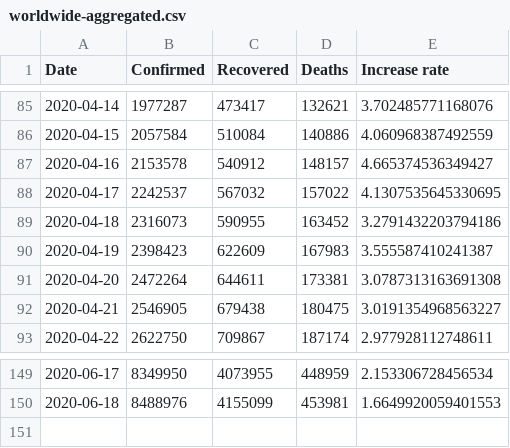
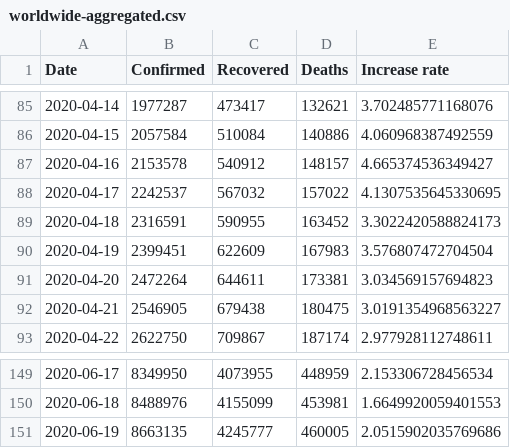
Before and after one commit to KastB/covid-19, a CSV file: data/worldwide-aggregated.csv, drawn as a sheet; only a part is shown, gaps mark what is left out.

```diff
--- a/data/worldwide-aggregated.csv
+++ b/data/worldwide-aggregated.csv
@@ -88,5 +88,5 @@ Date,Confirmed,Recovered,Deaths,Increase rate
 2020-04-17,2242537,567032,157022,4.1307535645330695
-2020-04-18,2316073,590955,163452,3.2791432203794186
-2020-04-19,2398423,622609,167983,3.555587410241387
-2020-04-20,2472264,644611,173381,3.0787313163691308
+2020-04-18,2316591,590955,163452,3.3022420588824173
+2020-04-19,2399451,622609,167983,3.576807472704504
+2020-04-20,2472264,644611,173381,3.034569157694823
 2020-04-21,2546905,679438,180475,3.0191354968563227
@@ -150 +150,2 @@ Date,Confirmed,Recovered,Deaths,Increase rate
 2020-06-18,8488976,4155099,453981,1.6649920059401553
+2020-06-19,8663135,4245777,460005,2.0515902035769686
```
Also changed, not shown: data/key-countries-pivoted.csv, 3 other files.
